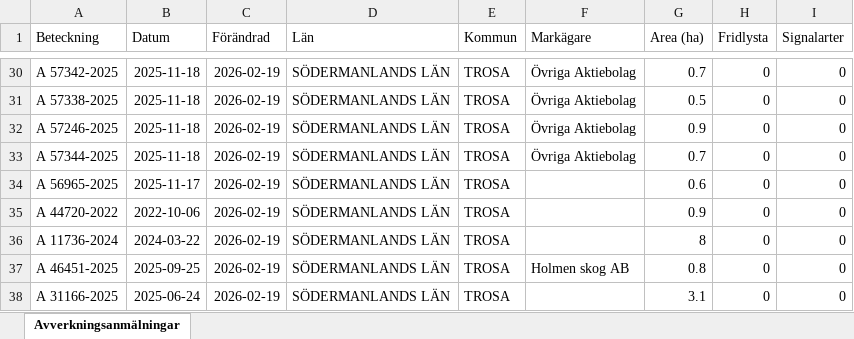
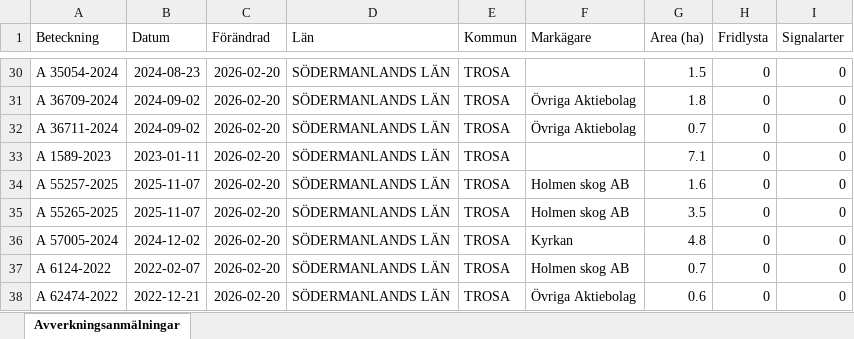
Before and after one commit to klasma/Logging_0488, an Excel workbook: Översikt TROSA.xlsx, sheet Avverkningsanmälningar, drawn as a sheet; only a part is shown, gaps mark what is left out; values as stored, in another font and other column widths than the file's, no borders; the diff covers the shown part only; the diff names each change by its address in the sheet, - before the commit and + after, or states it on an @@ line.

```diff
--- a/Översikt TROSA.xlsx (sheet Avverkningsanmälningar)
+++ b/Översikt TROSA.xlsx (sheet Avverkningsanmälningar)
-A30 (Beteckning): A 57342-2025
+A30 (Beteckning): A 35054-2024
-B30 (Datum): 2025-11-18
+B30 (Datum): 2024-08-23
-C30:C38 (Förändrad): 2026-02-19
+C30:C38 (Förändrad): 2026-02-20
-F30 (Markägare): Övriga Aktiebolag
+F30 (Markägare): (empty)
-G30 (Area (ha)): 0.7
+G30 (Area (ha)): 1.5
-A31 (Beteckning): A 57338-2025
+A31 (Beteckning): A 36709-2024
-B31:B32 (Datum): 2025-11-18
+B31:B32 (Datum): 2024-09-02
-G31 (Area (ha)): 0.5
+G31 (Area (ha)): 1.8
-A32 (Beteckning): A 57246-2025
+A32 (Beteckning): A 36711-2024
-G32 (Area (ha)): 0.9
+G32 (Area (ha)): 0.7
-A33 (Beteckning): A 57344-2025
+A33 (Beteckning): A 1589-2023
-B33 (Datum): 2025-11-18
+B33 (Datum): 2023-01-11
-F33 (Markägare): Övriga Aktiebolag
+F33 (Markägare): (empty)
-G33 (Area (ha)): 0.7
+G33 (Area (ha)): 7.1
-A34 (Beteckning): A 56965-2025
+A34 (Beteckning): A 55257-2025
-B34 (Datum): 2025-11-17
+B34 (Datum): 2025-11-07
-F34:F35 (Markägare): (empty)
+F34:F35 (Markägare): Holmen skog AB
-G34 (Area (ha)): 0.6
+G34 (Area (ha)): 1.6
-A35 (Beteckning): A 44720-2022
+A35 (Beteckning): A 55265-2025
-B35 (Datum): 2022-10-06
+B35 (Datum): 2025-11-07
-G35 (Area (ha)): 0.9
+G35 (Area (ha)): 3.5
-A36 (Beteckning): A 11736-2024
+A36 (Beteckning): A 57005-2024
-B36 (Datum): 2024-03-22
+B36 (Datum): 2024-12-02
-F36 (Markägare): (empty)
+F36 (Markägare): Kyrkan
-G36 (Area (ha)): 8
+G36 (Area (ha)): 4.8
-A37 (Beteckning): A 46451-2025
+A37 (Beteckning): A 6124-2022
-B37 (Datum): 2025-09-25
+B37 (Datum): 2022-02-07
-G37 (Area (ha)): 0.8
+G37 (Area (ha)): 0.7
-A38 (Beteckning): A 31166-2025
+A38 (Beteckning): A 62474-2022
-B38 (Datum): 2025-06-24
+B38 (Datum): 2022-12-21
-F38 (Markägare): (empty)
+F38 (Markägare): Övriga Aktiebolag
-G38 (Area (ha)): 3.1
+G38 (Area (ha)): 0.6
```
Also changed, not shown: 293 edited cells elsewhere in this sheet, artfynd/A 11123-2023 artfynd.xlsx, artfynd/A 13760-2022 artfynd.xlsx, 52 other files.
